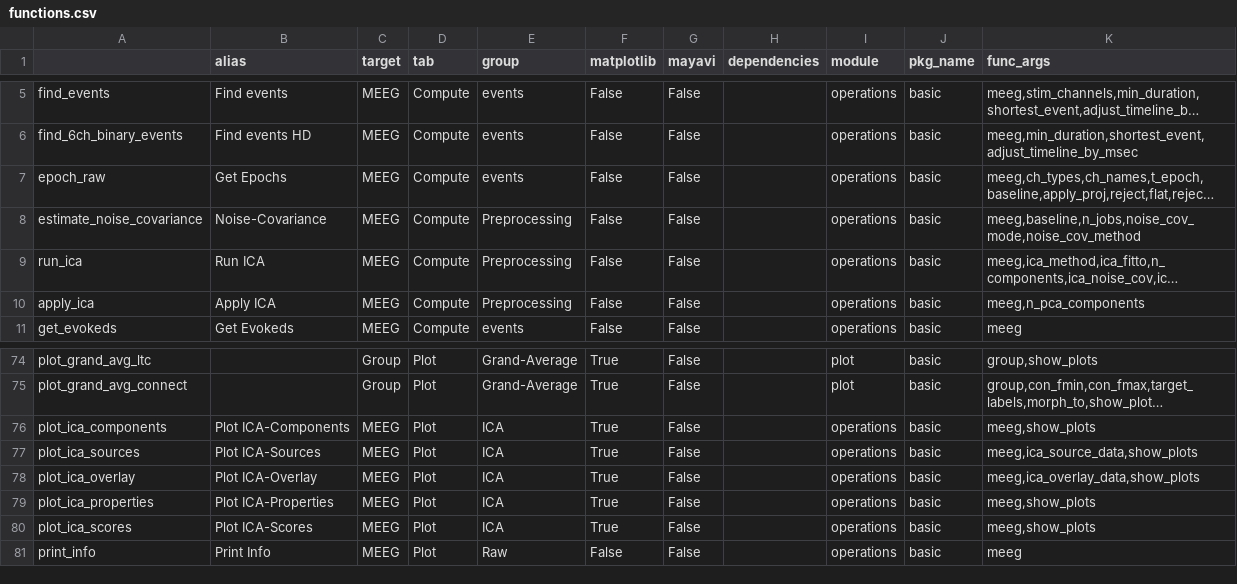
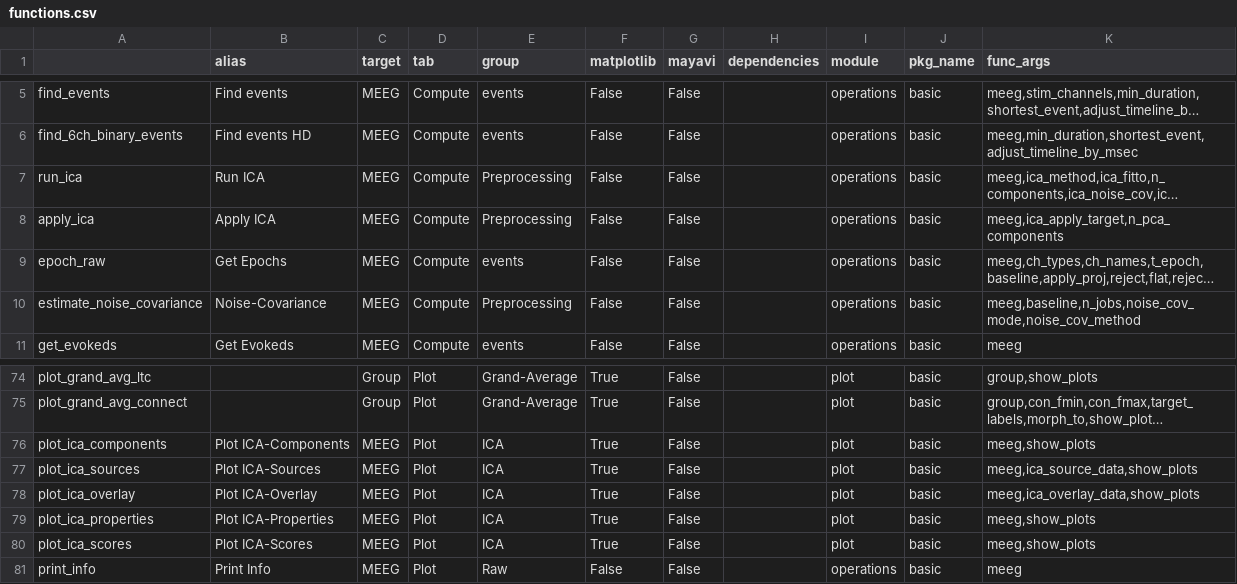
Before and after one commit to marsipu/mne-pipeline-hd, a CSV file: mne_pipeline_hd/extra/functions.csv, drawn as a sheet; only a part is shown, gaps mark what is left out; long unchanged cells end in …; removed rows and columns are numbered as before the commit, all else as after; the diff names each change by its address in the sheet, - before the commit and + after, or states it on an @@ line.

```diff
--- a/mne_pipeline_hd/extra/functions.csv
+++ b/mne_pipeline_hd/extra/functions.csv
@@ row 9 moved to row 7: run_ica @@
+row 8: apply_ica | Apply ICA | MEEG | Compute | Preprocessing | False | False |  | operations | basic | meeg,ica_apply_target,n_pca_components
-row 10: apply_ica | Apply ICA | MEEG | Compute | Preprocessing | False | False |  | operations | basic | meeg,n_pca_components
-I76:I80 (module): operations
+I76:I80 (module): plot
```
Also changed, not shown: mne_pipeline_hd/extra/parameters.csv, 10 other files.
